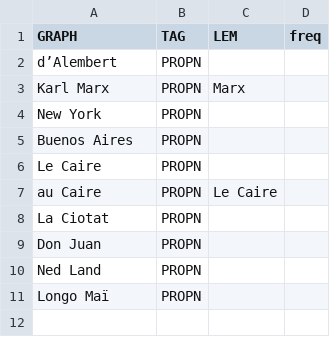
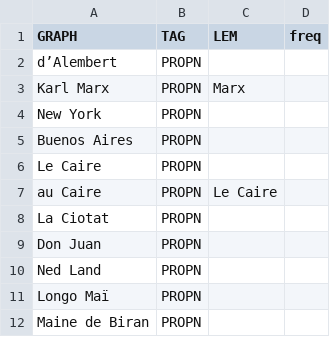
Before and after one commit to oeuvres/alix, a CSV file: fr/src/resources/com/github/oeuvres/alix/fr/mwe-propn.csv, drawn as a sheet; the diff names each change by its address in the sheet, - before the commit and + after, or states it on an @@ line.

```diff
--- a/fr/src/resources/com/github/oeuvres/alix/fr/mwe-propn.csv
+++ b/fr/src/resources/com/github/oeuvres/alix/fr/mwe-propn.csv
+row 12: Maine de Biran | PROPN
```
Also changed, not shown: 4 other files.
